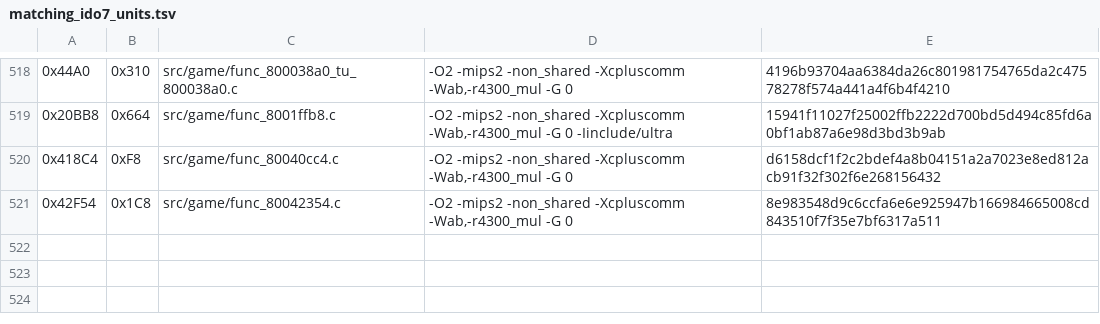
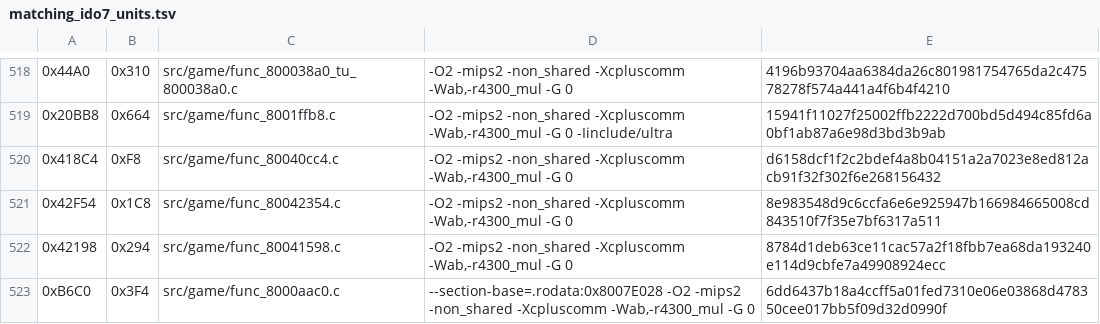
Before and after one commit to TheGh0stShip/Nagano-Winter-Olympics-98-N64, a TSV file: config/us/matching_ido7_units.tsv, drawn as a sheet; only a part is shown, gaps mark what is left out.

Commit message:
Match weather particle and save conversion routines

```diff
--- a/config/us/matching_ido7_units.tsv
+++ b/config/us/matching_ido7_units.tsv
@@ -521 +521,3 @@
 0x42F54	0x1C8	src/game/func_80042354.c	-O2 -mips2 -non_shared -Xcpluscomm -Wab,-r4300_mul -G 0	8e983548d9c6ccfa6e6e925947b166984665008cd843510f7f35e7bf6317a511
+0x42198	0x294	src/game/func_80041598.c	-O2 -mips2 -non_shared -Xcpluscomm -Wab,-r4300_mul -G 0	8784d1deb63ce11cac57a2f18fbb7ea68da193240e114d9cbfe7a49908924ecc
+0xB6C0	0x3F4	src/game/func_8000aac0.c	--section-base=.rodata:0x8007E028 -O2 -mips2 -non_shared -Xcpluscomm -Wab,-r4300_mul -G 0	6dd6437b18a4ccff5a01fed7310e06e03868d478350cee017bb5f09d32d0990f
```
Also changed, not shown: 5 other files.
